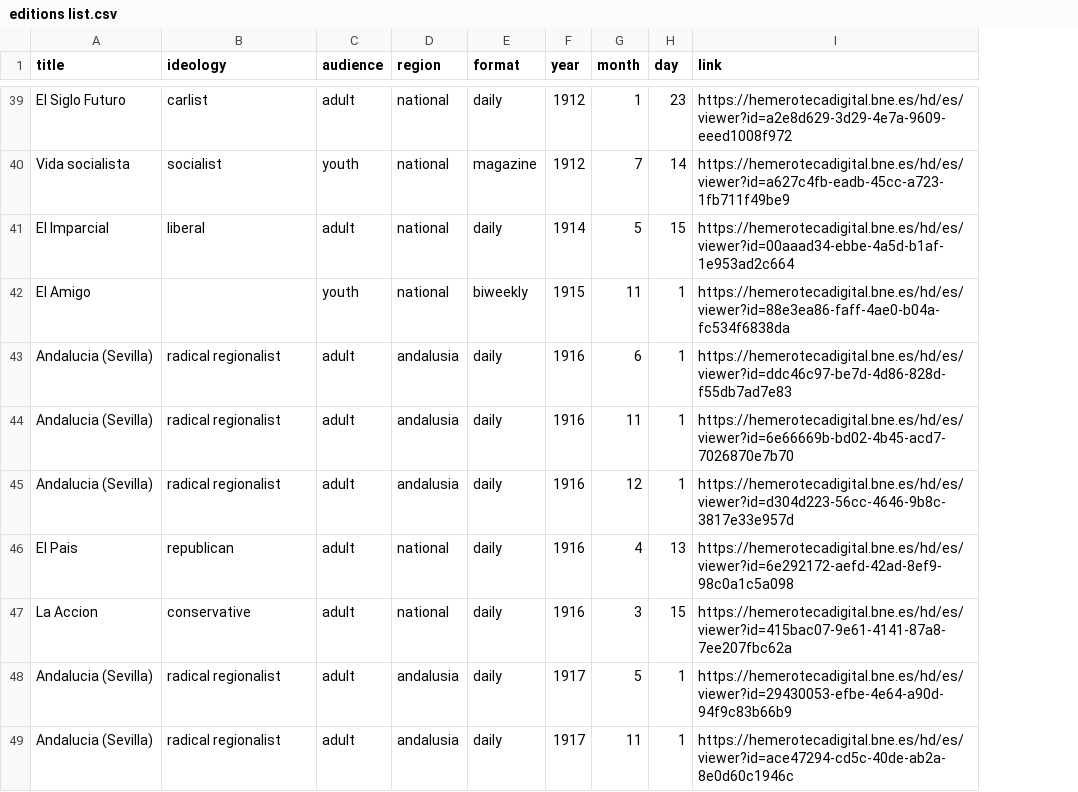
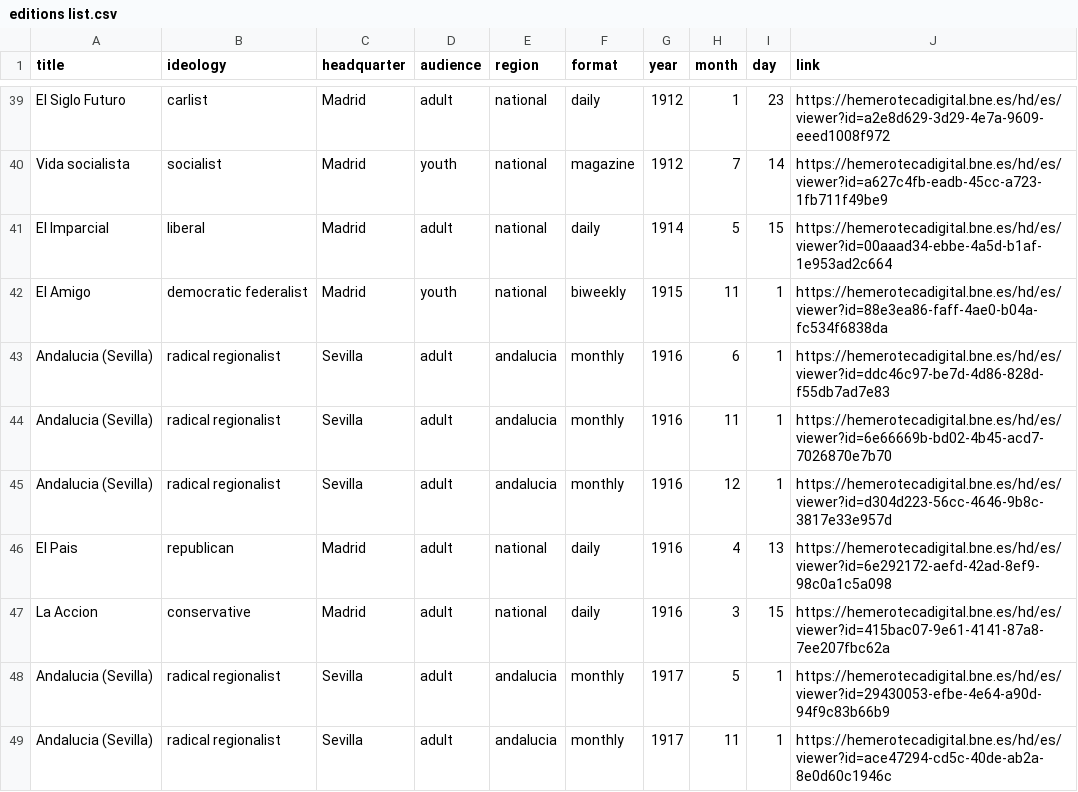
Before and after one commit to pilyu/Collecting-Data-, a CSV file: editions list.csv, drawn as a sheet; only a part is shown, gaps mark what is left out; addresses are those after the commit; the diff covers the shown part only; the diff names each change by its address in the sheet, - before the commit and + after, or states it on an @@ line.

Commit message:
Add column heardquarters

```diff
--- a/editions list.csv
+++ b/editions list.csv
+column C (headquarter), rows 39-49: Madrid | Madrid | Madrid | Madrid | Sevilla | Sevilla | Sevilla | Madrid | Madrid | Sevilla | Sevilla
-B42 (ideology): (empty)
+B42 (ideology): democratic federalist
-E43:E45 (region): andalusia
+E43:E45 (region): andalucia
-F43:F45 (format): daily
+F43:F45 (format): monthly
-E48:E49 (region): andalusia
+E48:E49 (region): andalucia
-F48:F49 (format): daily
+F48:F49 (format): monthly
```
Also changed, not shown: 27 edited cells elsewhere in this file.
